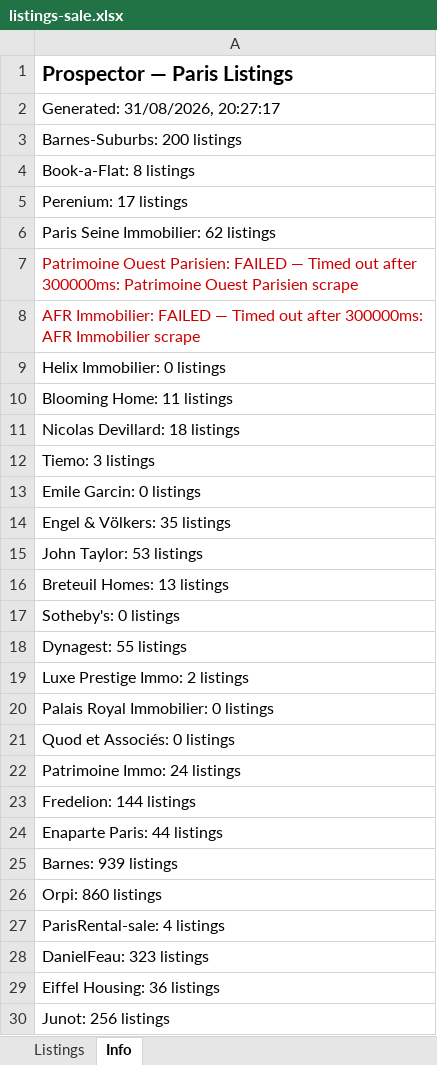
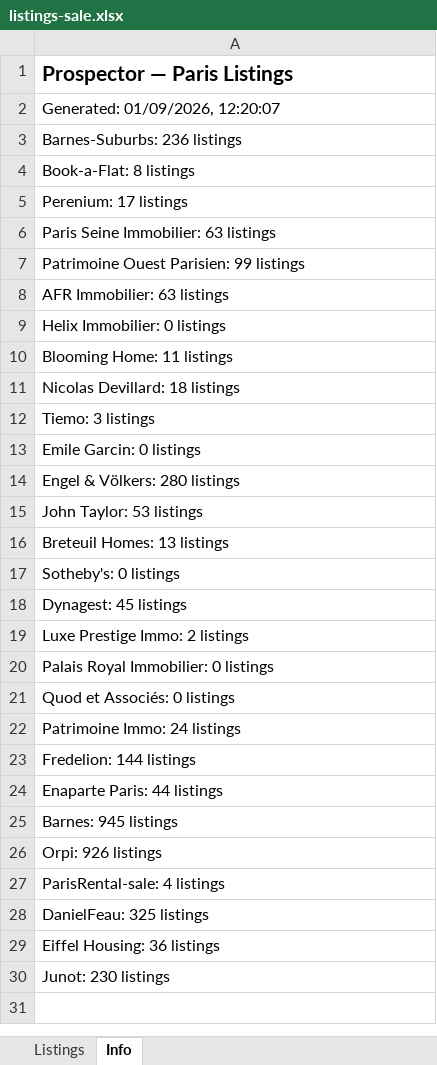
Before and after one commit to YFIP/House-Search-Agent, an Excel workbook: listings-sale.xlsx, sheet Info, drawn as a sheet; values as stored, in another font and other column widths than the file's, no borders; the diff names each change by its address in the sheet, - before the commit and + after, or states it on an @@ line.

```diff
--- a/listings-sale.xlsx (sheet Info)
+++ b/listings-sale.xlsx (sheet Info)
-A2: Generated: 31/08/2026, 20:27:17
+A2: Generated: 01/09/2026, 12:20:07
-A3: Barnes-Suburbs: 200 listings
+A3: Barnes-Suburbs: 236 listings
-A6: Paris Seine Immobilier: 62 listings
+A6: Paris Seine Immobilier: 63 listings
-A7: …Ouest Parisien: FAILED — Timed out after 300000ms: Patrimoine Ouest Parisien scrape
+A7: …Ouest Parisien: 99 listings
-A7:A8 text colour: #CC0000
+A7:A8 text colour: black
-A8: AFR Immobilier: FAILED — Timed out after 300000ms: AFR Immobilier scrape
+A8: AFR Immobilier: 63 listings
-A14: Engel & Völkers: 35 listings
+A14: Engel & Völkers: 280 listings
-A18: Dynagest: 55 listings
+A18: Dynagest: 45 listings
-A25: Barnes: 939 listings
+A25: Barnes: 945 listings
-A26: Orpi: 860 listings
+A26: Orpi: 926 listings
-A28: DanielFeau: 323 listings
+A28: DanielFeau: 325 listings
-A30: Junot: 256 listings
+A30: Junot: 230 listings
```
Also changed, not shown: sheet Listings, listings.xlsx, 1 other file.
